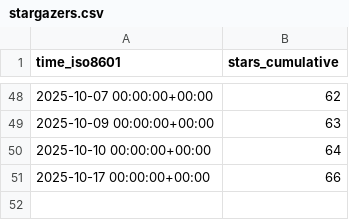
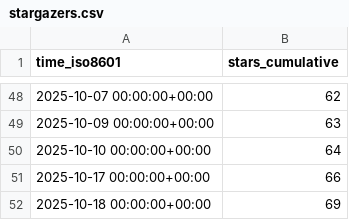
Before and after one commit to shalenMathew/Quotes-app, a CSV file: shalenMathew/Quotes-app/ghrs-data/stargazers.csv, drawn as a sheet; only a part is shown, gaps mark what is left out.

```diff
--- a/shalenMathew/Quotes-app/ghrs-data/stargazers.csv
+++ b/shalenMathew/Quotes-app/ghrs-data/stargazers.csv
@@ -51 +51,2 @@ time_iso8601,stars_cumulative
 2025-10-17 00:00:00+00:00,66
+2025-10-18 00:00:00+00:00,69
```
